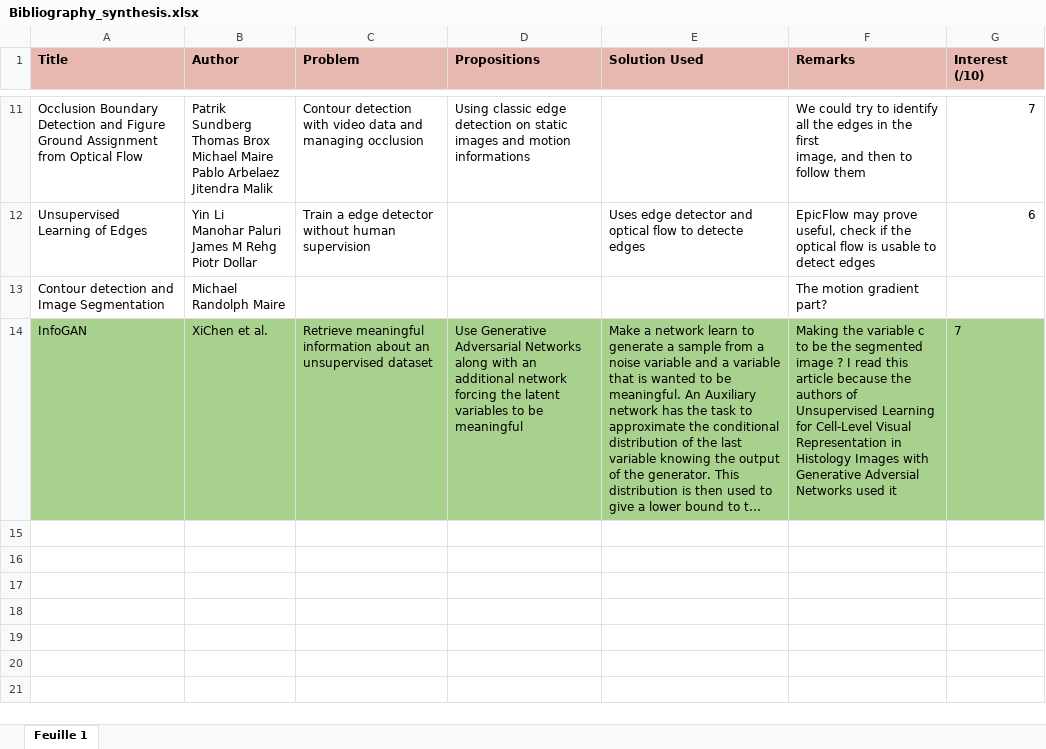
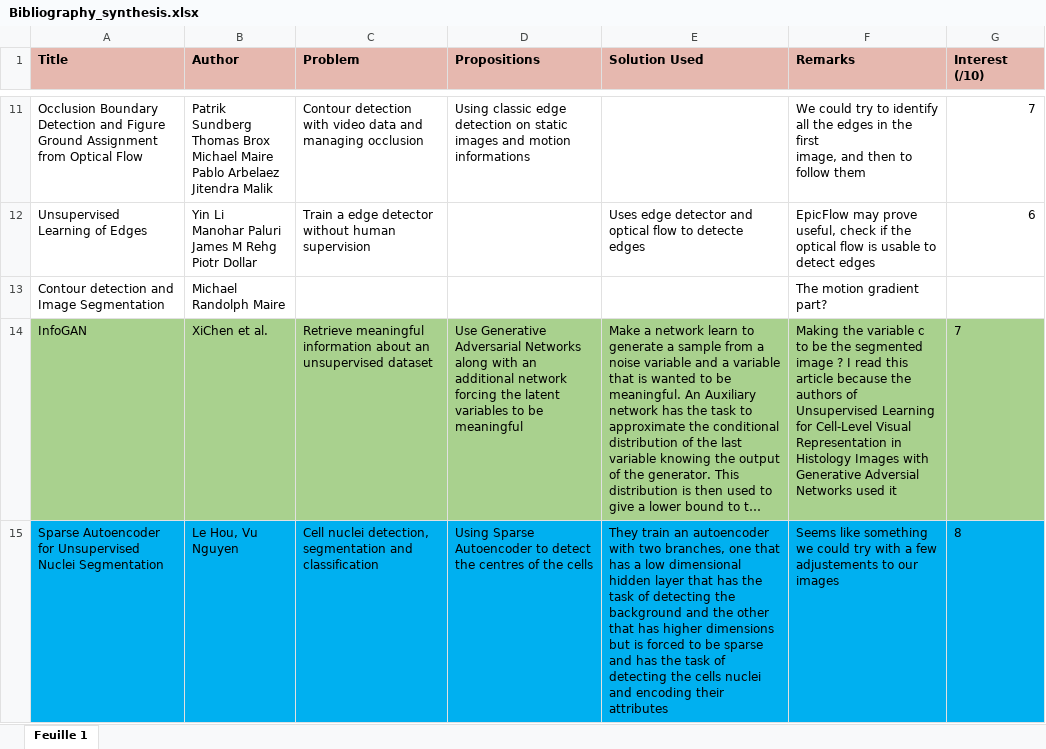
Before and after one commit to JlnZhou/Safran_projet, an Excel workbook: Bibiography/Bibliography_synthesis.xlsx, sheet Feuille 1, drawn as a sheet; only a part is shown, gaps mark what is left out; long unchanged cells end in …; values as stored, in another font and other column widths than the file's, no borders; the diff names each change by its address in the sheet, - before the commit and + after, or states it on an @@ line.

Commit message:
Adding Bibliography
Interesting article about sparse autoencoder

```diff
--- a/Bibiography/Bibliography_synthesis.xlsx (sheet Feuille 1)
+++ b/Bibiography/Bibliography_synthesis.xlsx (sheet Feuille 1)
+row 15: Sparse Autoencoder for Unsupervised Nuclei Segmentation | Le Hou, Vu Nguyen | Cell nuclei detection, segmentation and classification | Using Sparse Autoencoder to detect the centres of the cells | They train an autoencoder with two branches, one that has a low dimensional hidden layer that has the task of detecting the background and the other that has higher dimensions but is forced to be sparse and has the task of detecting the cells nuclei and encoding their attributes | Seems like something we could try with a few adjustements to our images | 8
```
Also changed, not shown: 1 other file.
